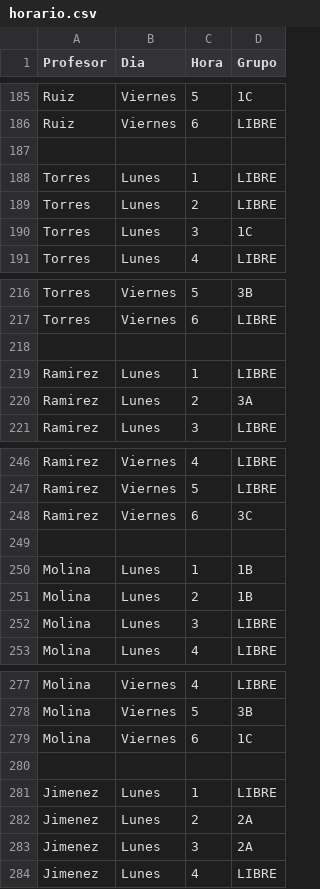
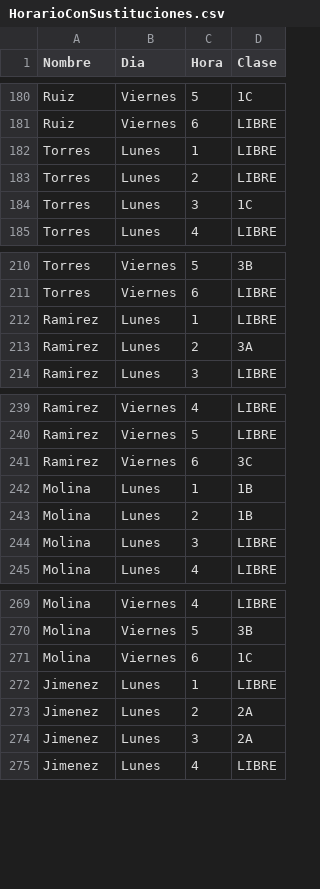
Before and after one commit to ElTrompa/ADAnroiz, a CSV file: HorarioConSustituciones.csv (was AE1/src/horario.csv), drawn as a sheet; only a part is shown, gaps mark what is left out; the diff covers the shown part only.

```diff
--- a/AE1/src/horario.csv
+++ b/HorarioConSustituciones.csv
@@ -1 +1 @@
-Profesor,Dia,Hora,Grupo
+Nombre,Dia,Hora,Clase
@@ -186,3 +181,2 @@ Ruiz,Viernes,5,1C
 Ruiz,Viernes,6,LIBRE
-
 Torres,Lunes,1,LIBRE
@@ -217,3 +211,2 @@ Torres,Viernes,5,3B
 Torres,Viernes,6,LIBRE
-
 Ramirez,Lunes,1,LIBRE
@@ -248,3 +241,2 @@ Ramirez,Viernes,5,LIBRE
 Ramirez,Viernes,6,3C
-
 Molina,Lunes,1,1B
@@ -279,3 +271,2 @@ Molina,Viernes,5,3B
 Molina,Viernes,6,1C
-
 Jimenez,Lunes,1,LIBRE
```
Also changed, not shown: 5 removed rows elsewhere in this file, 6 other files.
